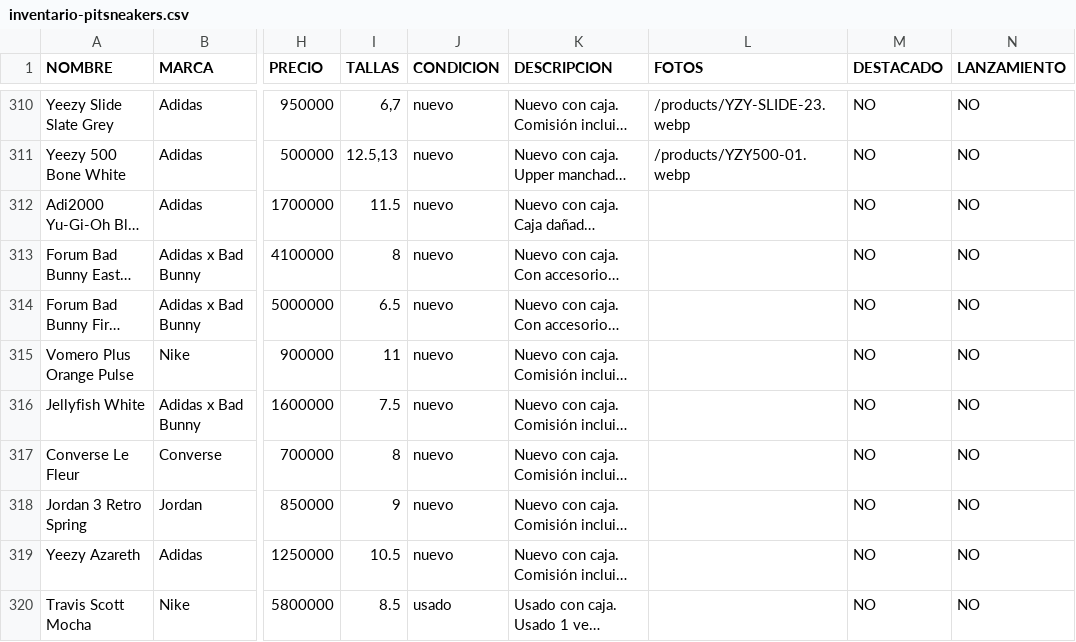
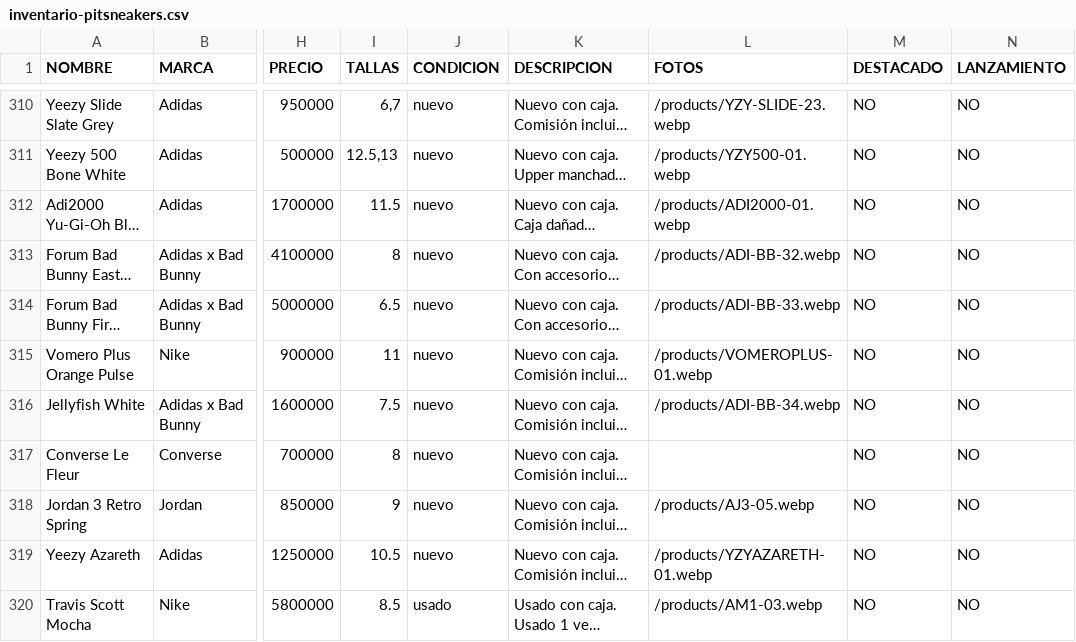
Before and after one commit to pitzsneakerscol-ui/pitsneakers-web, a CSV file: docs/inventario-pitsneakers.csv, drawn as a sheet; only a part is shown, gaps mark what is left out; long unchanged cells end in …; the diff names each change by its address in the sheet, - before the commit and + after, or states it on an @@ line.

```diff
--- a/docs/inventario-pitsneakers.csv
+++ b/docs/inventario-pitsneakers.csv
-L312 (FOTOS): (empty)
+L312 (FOTOS): /products/ADI2000-01.webp
-L313 (FOTOS): (empty)
+L313 (FOTOS): /products/ADI-BB-32.webp
-L314 (FOTOS): (empty)
+L314 (FOTOS): /products/ADI-BB-33.webp
-L315 (FOTOS): (empty)
+L315 (FOTOS): /products/VOMEROPLUS-01.webp
-L316 (FOTOS): (empty)
+L316 (FOTOS): /products/ADI-BB-34.webp
-L318 (FOTOS): (empty)
+L318 (FOTOS): /products/AJ3-05.webp
-L319 (FOTOS): (empty)
+L319 (FOTOS): /products/YZYAZARETH-01.webp
-L320 (FOTOS): (empty)
+L320 (FOTOS): /products/AM1-03.webp
```
Also changed, not shown: 9 other files.
